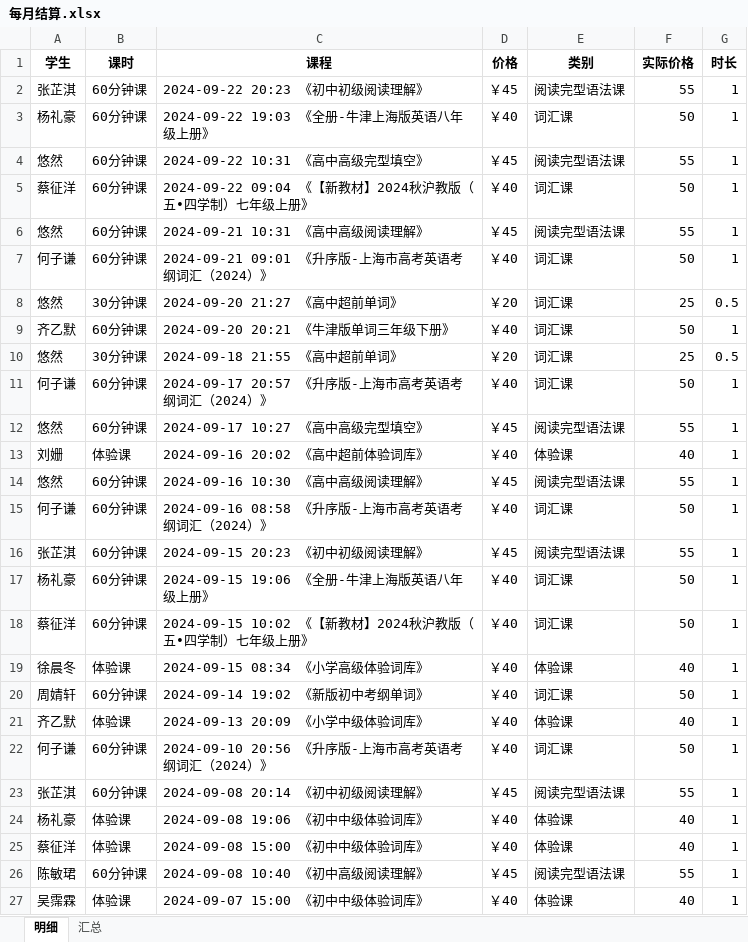
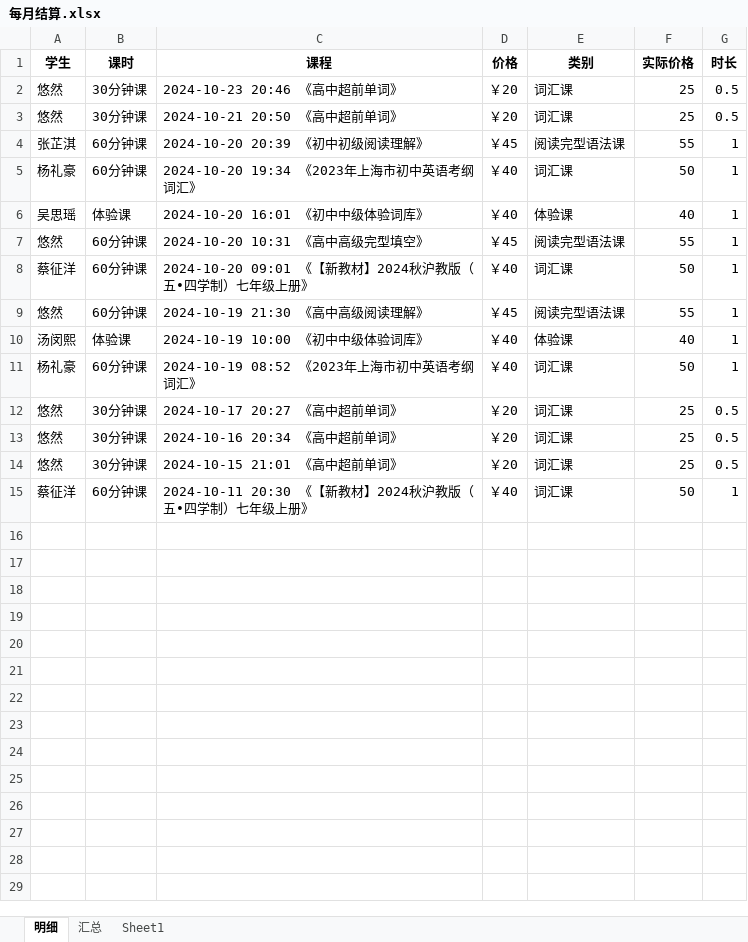
Before and after one commit to lichanping/studyEN, an Excel workbook: temp/每月结算.xlsx, sheet 明细, drawn as a sheet; only a part is shown; values as stored, in another font and other column widths than the file's, no borders; removed rows and columns are numbered as before the commit, all else as after; the diff covers the shown part only; the diff names each change by its address in the sheet, - before the commit and + after, or states it on an @@ line.

```diff
--- a/temp/每月结算.xlsx (sheet 明细)
+++ b/temp/每月结算.xlsx (sheet 明细)
+sheet tab: Sheet1
+row 2: 悠然 | 30分钟课 | 2024-10-23 20:46 《高中超前单词》 | ￥20 | 词汇课 | 25 | 0.5
+row 3: 悠然 | 30分钟课 | 2024-10-21 20:50 《高中超前单词》 | ￥20 | 词汇课 | 25 | 0.5
-C4 (课程): 2024-09-22 20:23 《初中初级阅读理解》
+C4 (课程): 2024-10-20 20:39 《初中初级阅读理解》
-C5 (课程): 2024-09-22 19:03 《全册-牛津上海版英语八年级上册》
+C5 (课程): 2024-10-20 19:34 《2023年上海市初中英语考纲词汇》
+row 6: 吴思瑶 | 体验课 | 2024-10-20 16:01 《初中中级体验词库》 | ￥40 | 体验课 | 40 | 1
-C7 (课程): 2024-09-22 10:31 《高中高级完型填空》
+C7 (课程): 2024-10-20 10:31 《高中高级完型填空》
-C8 (课程): 2024-09-22 09:04 《【新教材】2024秋沪教版（五•四学制）七年级上册》
+C8 (课程): 2024-10-20 09:01 《【新教材】2024秋沪教版（五•四学制）七年级上册》
-C9 (课程): 2024-09-21 10:31 《高中高级阅读理解》
+C9 (课程): 2024-10-19 21:30 《高中高级阅读理解》
+row 10: 汤闵熙 | 体验课 | 2024-10-19 10:00 《初中中级体验词库》 | ￥40 | 体验课 | 40 | 1
-A11 (学生): 何子谦
+A11 (学生): 杨礼豪
-C11 (课程): 2024-09-21 09:01 《升序版-上海市高考英语考纲词汇（2024）》
+C11 (课程): 2024-10-19 08:52 《2023年上海市初中英语考纲词汇》
-C12 (课程): 2024-09-20 21:27 《高中超前单词》
+C12 (课程): 2024-10-17 20:27 《高中超前单词》
-row 9: 齐乙默 | 60分钟课 | 2024-09-20 20:21 《牛津版单词三年级下册》 | ￥40 | 词汇课 | 50 | 1
+row 13: 悠然 | 30分钟课 | 2024-10-16 20:34 《高中超前单词》 | ￥20 | 词汇课 | 25 | 0.5
-C14 (课程): 2024-09-18 21:55 《高中超前单词》
+C14 (课程): 2024-10-15 21:01 《高中超前单词》
-row 11: 何子谦 | 60分钟课 | 2024-09-17 20:57 《升序版-上海市高考英语考纲词汇（2024）》 | ￥40 | 词汇课 | 50 | 1
-row 12: 悠然 | 60分钟课 | 2024-09-17 10:27 《高中高级完型填空》 | ￥45 | 阅读完型语法课 | 55 | 1
-row 13: 刘姗 | 体验课 | 2024-09-16 20:02 《高中超前体验词库》 | ￥40 | 体验课 | 40 | 1
-row 14: 悠然 | 60分钟课 | 2024-09-16 10:30 《高中高级阅读理解》 | ￥45 | 阅读完型语法课 | 55 | 1
-row 15: 何子谦 | 60分钟课 | 2024-09-16 08:58 《升序版-上海市高考英语考纲词汇（2024）》 | ￥40 | 词汇课 | 50 | 1
-row 16: 张芷淇 | 60分钟课 | 2024-09-15 20:23 《初中初级阅读理解》 | ￥45 | 阅读完型语法课 | 55 | 1
-row 17: 杨礼豪 | 60分钟课 | 2024-09-15 19:06 《全册-牛津上海版英语八年级上册》 | ￥40 | 词汇课 | 50 | 1
-C15 (课程): 2024-09-15 10:02 《【新教材】2024秋沪教版（五•四学制）七年级上册》
+C15 (课程): 2024-10-11 20:30 《【新教材】2024秋沪教版（五•四学制）七年级上册》
-row 19: 徐晨冬 | 体验课 | 2024-09-15 08:34 《小学高级体验词库》 | ￥40 | 体验课 | 40 | 1
-row 20: 周婧轩 | 60分钟课 | 2024-09-14 19:02 《新版初中考纲单词》 | ￥40 | 词汇课 | 50 | 1
-row 21: 齐乙默 | 体验课 | 2024-09-13 20:09 《小学中级体验词库》 | ￥40 | 体验课 | 40 | 1
-row 22: 何子谦 | 60分钟课 | 2024-09-10 20:56 《升序版-上海市高考英语考纲词汇（2024）》 | ￥40 | 词汇课 | 50 | 1
-row 23: 张芷淇 | 60分钟课 | 2024-09-08 20:14 《初中初级阅读理解》 | ￥45 | 阅读完型语法课 | 55 | 1
-row 24: 杨礼豪 | 体验课 | 2024-09-08 19:06 《初中中级体验词库》 | ￥40 | 体验课 | 40 | 1
-row 25: 蔡征洋 | 体验课 | 2024-09-08 15:00 《初中中级体验词库》 | ￥40 | 体验课 | 40 | 1
-row 26: 陈敏珺 | 60分钟课 | 2024-09-08 10:40 《初中高级阅读理解》 | ￥45 | 阅读完型语法课 | 55 | 1
-row 27: 吴霈霖 | 体验课 | 2024-09-07 15:00 《初中中级体验词库》 | ￥40 | 体验课 | 40 | 1
```
Also changed, not shown: 5 removed rows elsewhere in this sheet, sheet 汇总, 2 other files.
